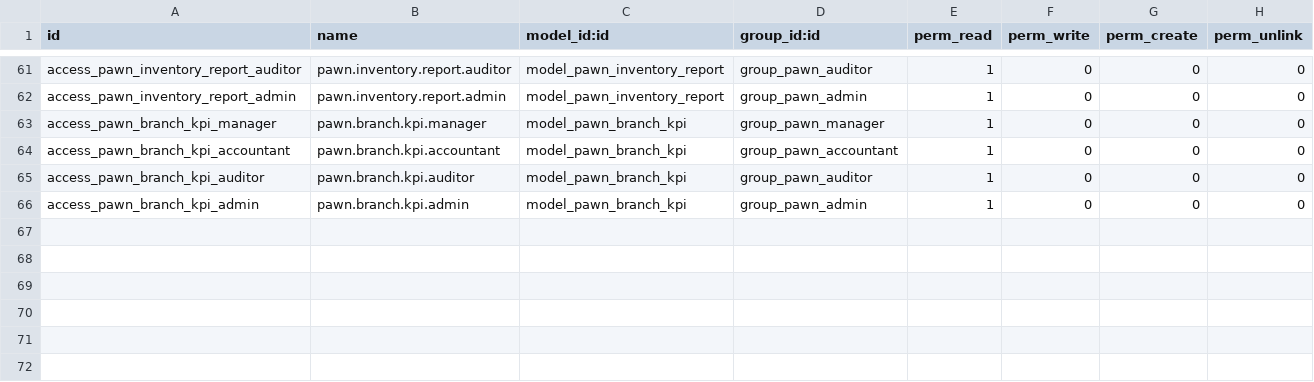
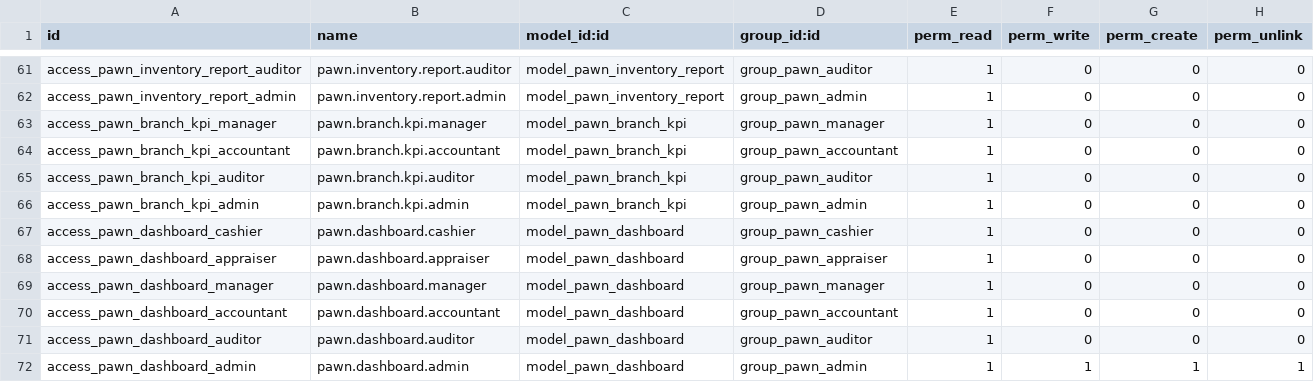
Before and after one commit to leroborat/pawnshop, a CSV file: pawnshop/security/ir.model.access.csv, drawn as a sheet; only a part is shown, gaps mark what is left out; the diff names each change by its address in the sheet, - before the commit and + after, or states it on an @@ line.

```diff
--- a/pawnshop/security/ir.model.access.csv
+++ b/pawnshop/security/ir.model.access.csv
+row 67: access_pawn_dashboard_cashier | pawn.dashboard.cashier | model_pawn_dashboard | group_pawn_cashier | 1 | 0 | 0 | 0
+row 68: access_pawn_dashboard_appraiser | pawn.dashboard.appraiser | model_pawn_dashboard | group_pawn_appraiser | 1 | 0 | 0 | 0
+row 69: access_pawn_dashboard_manager | pawn.dashboard.manager | model_pawn_dashboard | group_pawn_manager | 1 | 0 | 0 | 0
+row 70: access_pawn_dashboard_accountant | pawn.dashboard.accountant | model_pawn_dashboard | group_pawn_accountant | 1 | 0 | 0 | 0
+row 71: access_pawn_dashboard_auditor | pawn.dashboard.auditor | model_pawn_dashboard | group_pawn_auditor | 1 | 0 | 0 | 0
+row 72: access_pawn_dashboard_admin | pawn.dashboard.admin | model_pawn_dashboard | group_pawn_admin | 1 | 1 | 1 | 1
```
Also changed, not shown: 5 other files.
